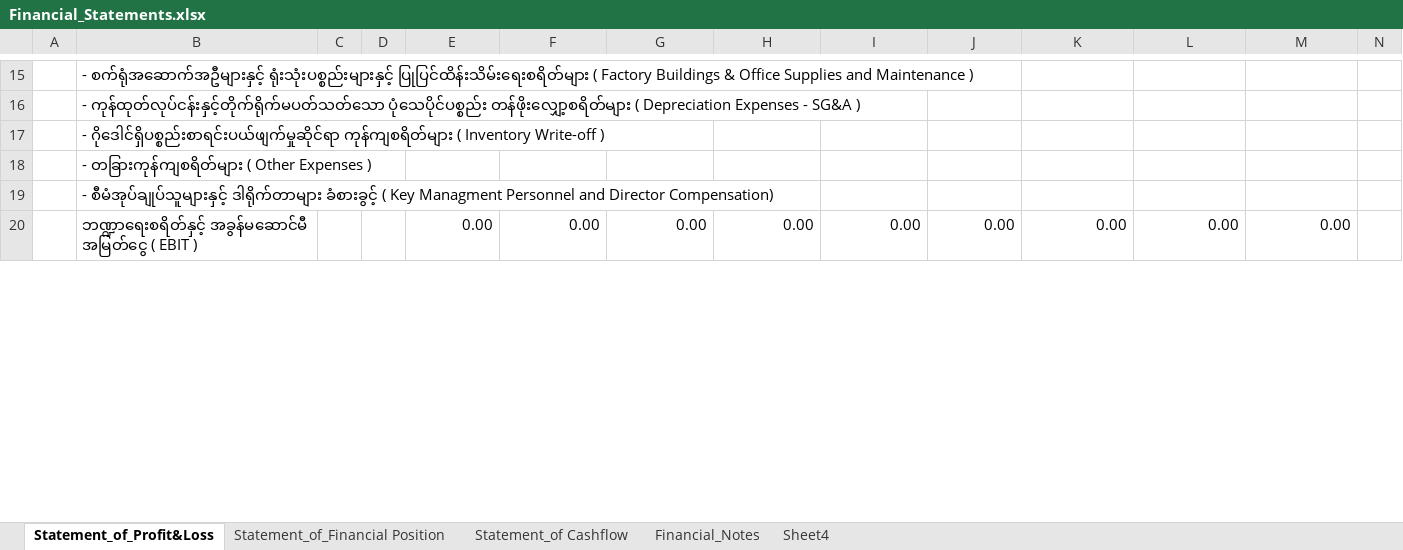
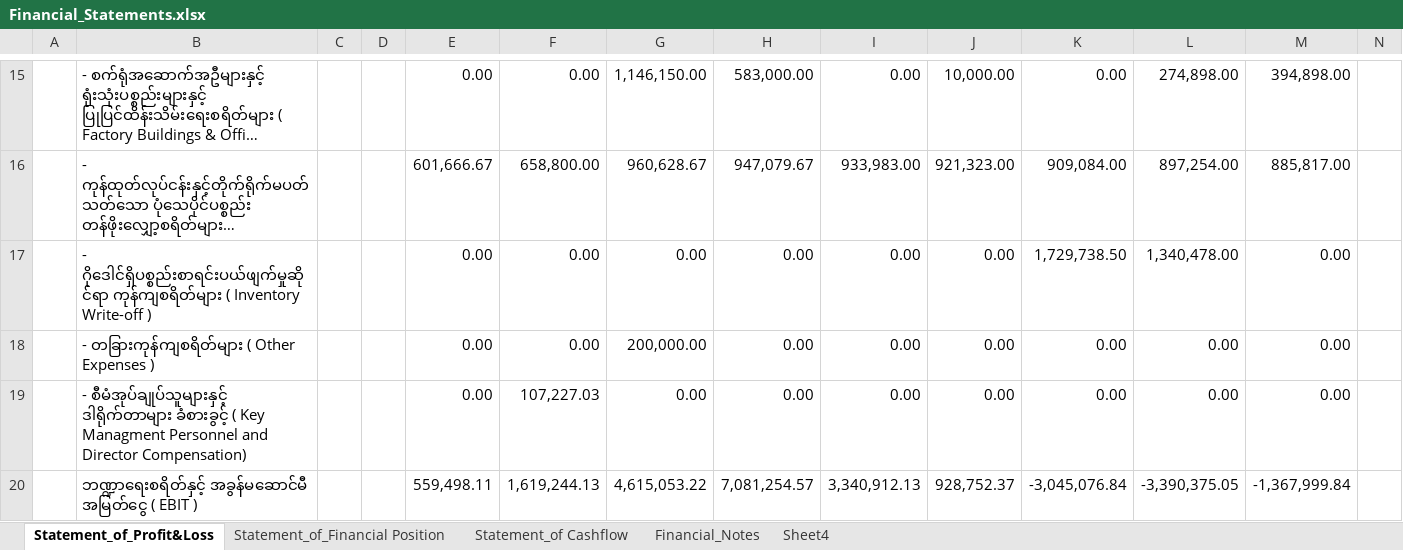
Before and after one commit to iceiceib/workspace_accountant, an Excel workbook: accountant-skill/Exisitng Accounting Workflow _ reference files/Financial Reports/Financial_Statements.xlsx, sheet Statement_of_Profit&Loss, drawn as a sheet; only a part is shown, gaps mark what is left out; long unchanged cells end in …; values as stored, in another font and other column widths than the file's, no borders; charts and pictures and table styles not drawn; removed rows and columns are numbered as before the commit, all else as after; rows hold the shown columns only; the diff covers the shown part only; the diff names each change by its address in the sheet, - before the commit and + after, or states it on an @@ line.

```diff
--- a/accountant-skill/Exisitng Accounting Workflow _ reference files/Financial Reports/Financial_Statements.xlsx (sheet Statement_of_Profit&Loss)
+++ b/accountant-skill/Exisitng Accounting Workflow _ reference files/Financial Reports/Financial_Statements.xlsx (sheet Statement_of_Profit&Loss)
-E15: (empty)
+E15: 0.00
-F15: (empty)
+F15: 0.00
-G15: (empty)
+G15: 1,146,150.00
-H15: (empty)
+H15: 583,000.00
-I15: (empty)
+I15: 0.00
-J15: (empty)
+J15: 10,000.00
-K15: (empty)
+K15: 0.00
-L15: (empty)
+L15: 274,898.00
-M15: (empty)
+M15: 394,898.00
-E16: (empty)
+E16: 601,666.67
-F16: (empty)
+F16: 658,800.00
-G16: (empty)
+G16: 960,628.67
-H16: (empty)
+H16: 947,079.67
-I16: (empty)
+I16: 933,983.00
-J16: (empty)
+J16: 921,323.00
-K16: (empty)
+K16: 909,084.00
-L16: (empty)
+L16: 897,254.00
-M16: (empty)
+M16: 885,817.00
-E17:E18: (empty)
+E17:E18: 0.00
-F17:F18: (empty)
+F17:F18: 0.00
-G17: (empty)
+G17: 0.00
-H17:H18: (empty)
+H17:H18: 0.00
-I17:I18: (empty)
+I17:I18: 0.00
-J17:J18: (empty)
+J17:J18: 0.00
-K17: (empty)
+K17: 1,729,738.50
-L17: (empty)
+L17: 1,340,478.00
-M17:M18: (empty)
+M17:M18: 0.00
-G18: (empty)
+G18: 200,000.00
-K18: (empty)
+K18: 0.00
-L18: (empty)
+L18: 0.00
-row 19:  | - စီမံအုပ်ချုပ်သူများနှင့် ဒါရိုက်တာများ ခံစားခွင့် ( Key Managment Personnel and Director Compensation)
-B19: ဘဏ္ဍာရေးစရိတ်နှင့် အခွန်မဆောင်မီ အမြတ်ငွေ ( EBIT )
+B19: - စီမံအုပ်ချုပ်သူများနှင့် ဒါရိုက်တာများ ခံစားခွင့် ( Key Managment Personnel and Director Compensation)
-F19: 0.00
+F19: 107,227.03
+row 20:  | ဘဏ္ဍာရေးစရိတ်နှင့် အခွန်မဆောင်မီ အမြတ်ငွေ ( EBIT ) |  |  | 559,498.11 | 1,619,244.13 | 4,615,053.22 | 7,081,254.57 | 3,340,912.13 | 928,752.37 | -3,045,076.84 | -3,390,375.05 | -1,367,999.84
```
Also changed, not shown: 150 edited cells elsewhere in this sheet, sheet Financial_Notes, sheet Statement_of_Financial Position, sheet Statement_of Cashflow, formulas that keep their value, charts or pictures, accountant-skill/Exisitng Accounting Workflow _ reference files/Financial Reports/Trial_Balance.xlsx.
